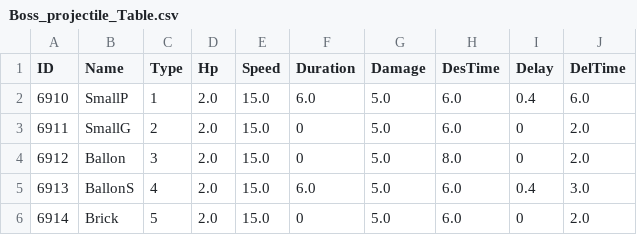
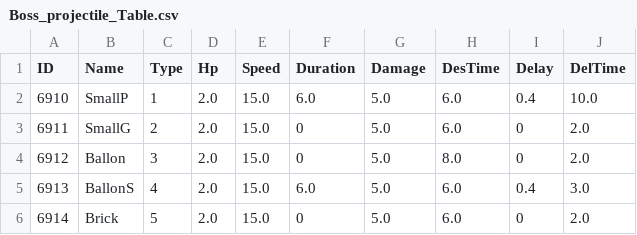
Before and after one commit to kupka05/Project_DR_KHT, a CSV file: Project_DR/Assets/Resources/Boss_projectile_Table.csv, drawn as a sheet.

```diff
--- a/Project_DR/Assets/Resources/Boss_projectile_Table.csv
+++ b/Project_DR/Assets/Resources/Boss_projectile_Table.csv
@@ -1,3 +1,3 @@
 ID,Name,Type,Hp,Speed,Duration,Damage,DesTime,Delay,DelTime
-6910,SmallP,1,2.0,15.0,6.0,5.0,6.0,0.4,6.0
+6910,SmallP,1,2.0,15.0,6.0,5.0,6.0,0.4,10.0
 6911,SmallG,2,2.0,15.0,0,5.0,6.0,0,2.0
```
Also changed, not shown: Project_DR/Assets/Resources/NPC_Comunication_Table.csv, Project_DR/Assets/Resources/NPC_Table.csv, 21 other files.
